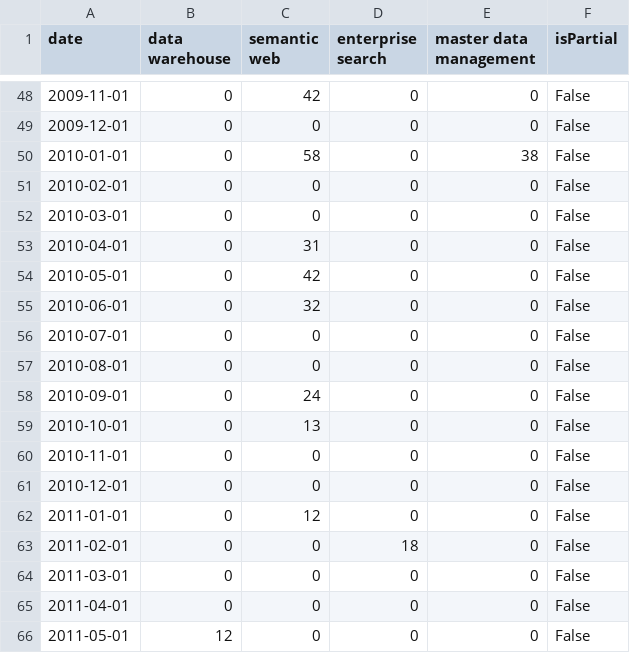
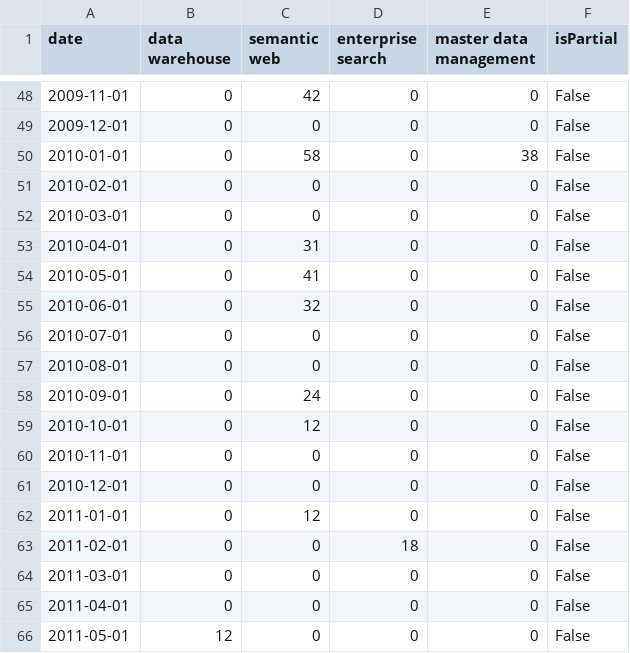
Before and after one commit to hoseoglee/context-engineering-map, a CSV file: data/trends/raw_KR_e1_0_clean.csv, drawn as a sheet; only a part is shown, gaps mark what is left out; the diff covers the shown part only.

```diff
--- a/data/trends/raw_KR_e1_0_clean.csv
+++ b/data/trends/raw_KR_e1_0_clean.csv
@@ -53,3 +53,3 @@ date,data warehouse,semantic web,enterprise search,master data management,isPart
 2010-04-01,0,31,0,0,False
-2010-05-01,0,42,0,0,False
+2010-05-01,0,41,0,0,False
 2010-06-01,0,32,0,0,False
@@ -58,3 +58,3 @@ date,data warehouse,semantic web,enterprise search,master data management,isPart
 2010-09-01,0,24,0,0,False
-2010-10-01,0,13,0,0,False
+2010-10-01,0,12,0,0,False
 2010-11-01,0,0,0,0,False
```
Also changed, not shown: 3 added rows and 8 edited cells elsewhere in this file, data/trends/raw_KR_e2_0_clean.csv, data/trends/raw_KR_e2_1_clean.csv, 22 other files.
